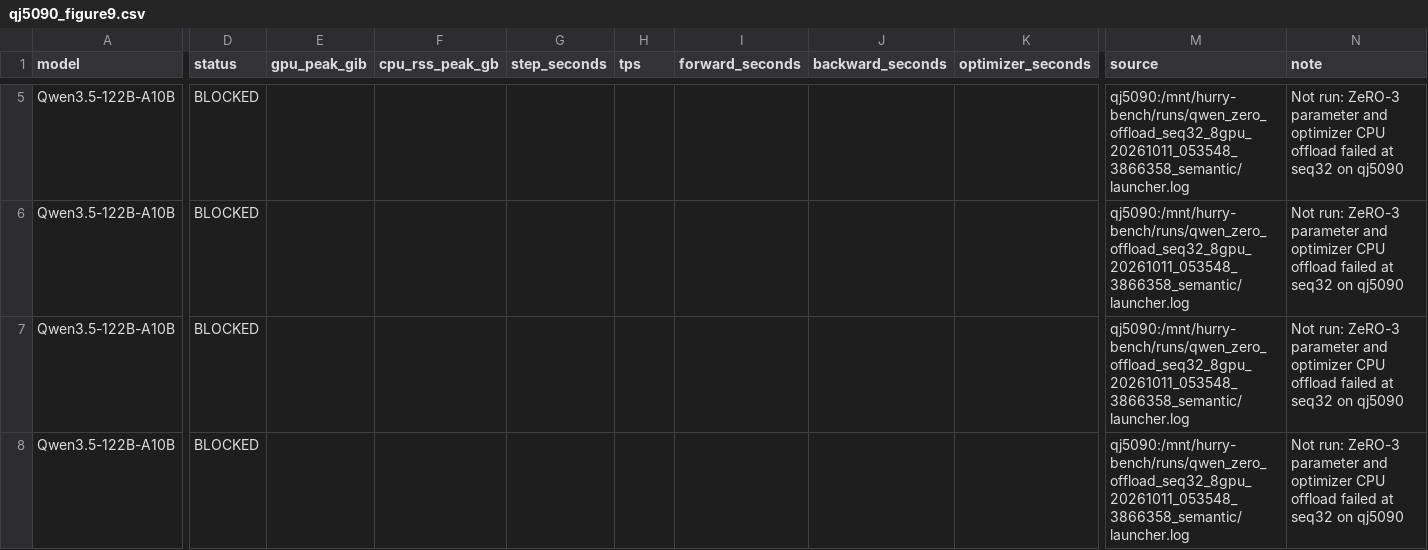
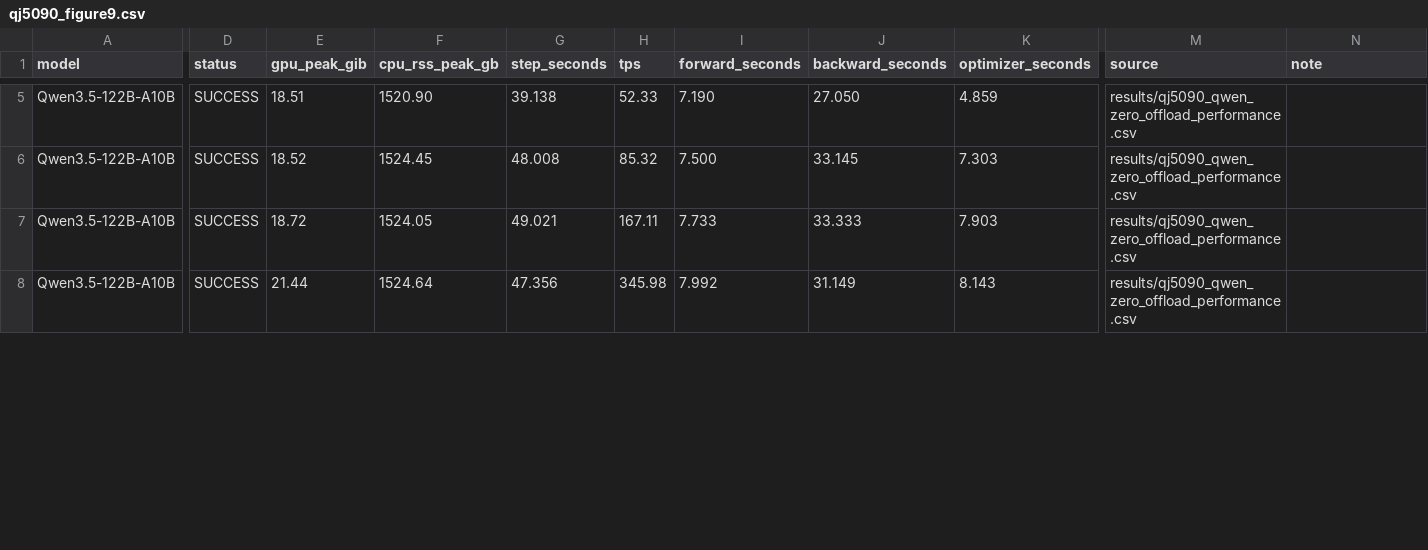
Before and after one commit to yyj6666667/10.10-benchmark, a CSV file: results/qj5090_figure9.csv, drawn as a sheet; only a part is shown, gaps mark what is left out; the diff covers the shown part only; the diff names each change by its address in the sheet, - before the commit and + after, or states it on an @@ line.

```diff
--- a/results/qj5090_figure9.csv
+++ b/results/qj5090_figure9.csv
-D5:D8 (status): BLOCKED
+D5:D8 (status): SUCCESS
-E5 (gpu_peak_gib): (empty)
+E5 (gpu_peak_gib): 18.51
-F5 (cpu_rss_peak_gb): (empty)
+F5 (cpu_rss_peak_gb): 1520.90
-G5 (step_seconds): (empty)
+G5 (step_seconds): 39.138
-H5 (tps): (empty)
+H5 (tps): 52.33
-I5 (forward_seconds): (empty)
+I5 (forward_seconds): 7.190
-J5 (backward_seconds): (empty)
+J5 (backward_seconds): 27.050
-K5 (optimizer_seconds): (empty)
+K5 (optimizer_seconds): 4.859
-M5:M8 (source): qj5090:/mnt/hurry-bench/runs/qwen_zero_offload_seq32_8gpu_20261011_053548_3866358_semantic/launcher.log
+M5:M8 (source): results/qj5090_qwen_zero_offload_performance.csv
-N5:N8 (note): Not run: ZeRO-3 parameter and optimizer CPU offload failed at seq32 on qj5090
+N5:N8 (note): (empty)
-E6 (gpu_peak_gib): (empty)
+E6 (gpu_peak_gib): 18.52
-F6 (cpu_rss_peak_gb): (empty)
+F6 (cpu_rss_peak_gb): 1524.45
-G6 (step_seconds): (empty)
+G6 (step_seconds): 48.008
-H6 (tps): (empty)
+H6 (tps): 85.32
-I6 (forward_seconds): (empty)
+I6 (forward_seconds): 7.500
-J6 (backward_seconds): (empty)
+J6 (backward_seconds): 33.145
-K6 (optimizer_seconds): (empty)
+K6 (optimizer_seconds): 7.303
-E7 (gpu_peak_gib): (empty)
+E7 (gpu_peak_gib): 18.72
-F7 (cpu_rss_peak_gb): (empty)
+F7 (cpu_rss_peak_gb): 1524.05
-G7 (step_seconds): (empty)
+G7 (step_seconds): 49.021
-H7 (tps): (empty)
+H7 (tps): 167.11
-I7 (forward_seconds): (empty)
+I7 (forward_seconds): 7.733
-J7 (backward_seconds): (empty)
+J7 (backward_seconds): 33.333
-K7 (optimizer_seconds): (empty)
+K7 (optimizer_seconds): 7.903
-E8 (gpu_peak_gib): (empty)
+E8 (gpu_peak_gib): 21.44
-F8 (cpu_rss_peak_gb): (empty)
+F8 (cpu_rss_peak_gb): 1524.64
-G8 (step_seconds): (empty)
+G8 (step_seconds): 47.356
-H8 (tps): (empty)
+H8 (tps): 345.98
-I8 (forward_seconds): (empty)
+I8 (forward_seconds): 7.992
-J8 (backward_seconds): (empty)
+J8 (backward_seconds): 31.149
-K8 (optimizer_seconds): (empty)
+K8 (optimizer_seconds): 8.143
```
Also changed, not shown: 120 edited cells elsewhere in this file, results/qj5090_qwen_zero_offload_performance.csv, 49 other files.
